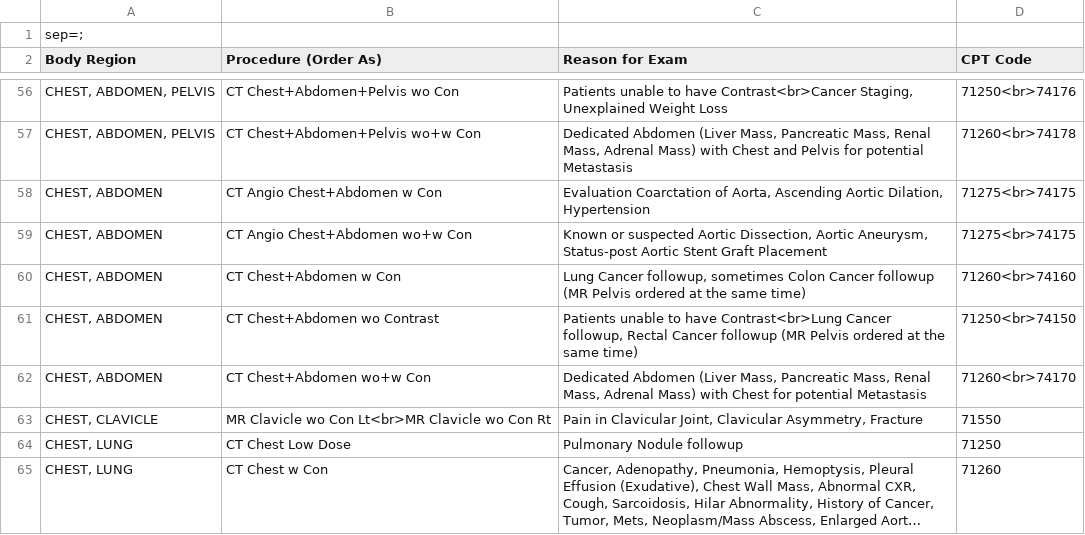
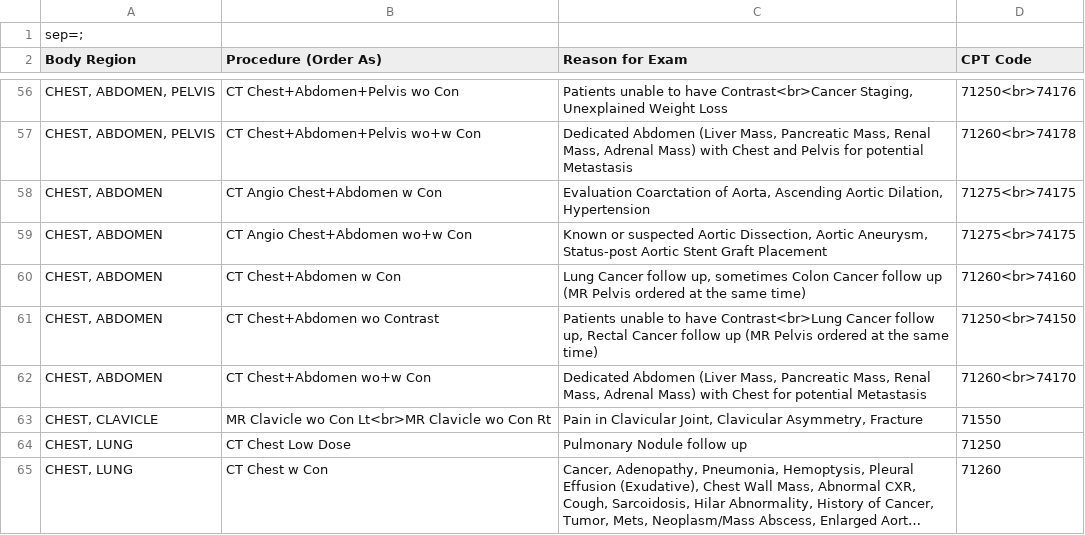
Before and after one commit to patrickdo/referralbinder, a CSV file: DHAI_Referral_Guide.csv, drawn as a sheet; only a part is shown, gaps mark what is left out; long unchanged cells end in …; the diff covers the shown part only; the diff names each change by its address in the sheet, - before the commit and + after, or states it on an @@ line.

```diff
--- a/DHAI_Referral_Guide.csv
+++ b/DHAI_Referral_Guide.csv
-C60 (Reason for Exam): Lung Cancer followup, sometimes Colon Cancer followup (MR Pelvis…
+C60 (Reason for Exam): Lung Cancer follow up, sometimes Colon Cancer follow up (MR Pelvis…
-C61 (Reason for Exam): …Contrast<br>Lung Cancer followup, Rectal Cancer followup (MR Pelvis…
+C61 (Reason for Exam): …Contrast<br>Lung Cancer follow up, Rectal Cancer follow up (MR Pelvis…
-C64 (Reason for Exam): Pulmonary Nodule followup
+C64 (Reason for Exam): Pulmonary Nodule follow up
```
Also changed, not shown: 4 added rows, 2 removed rows and 22 edited cells elsewhere in this file, old/DHAI_Referral_Guide.csv, 2 other files.
